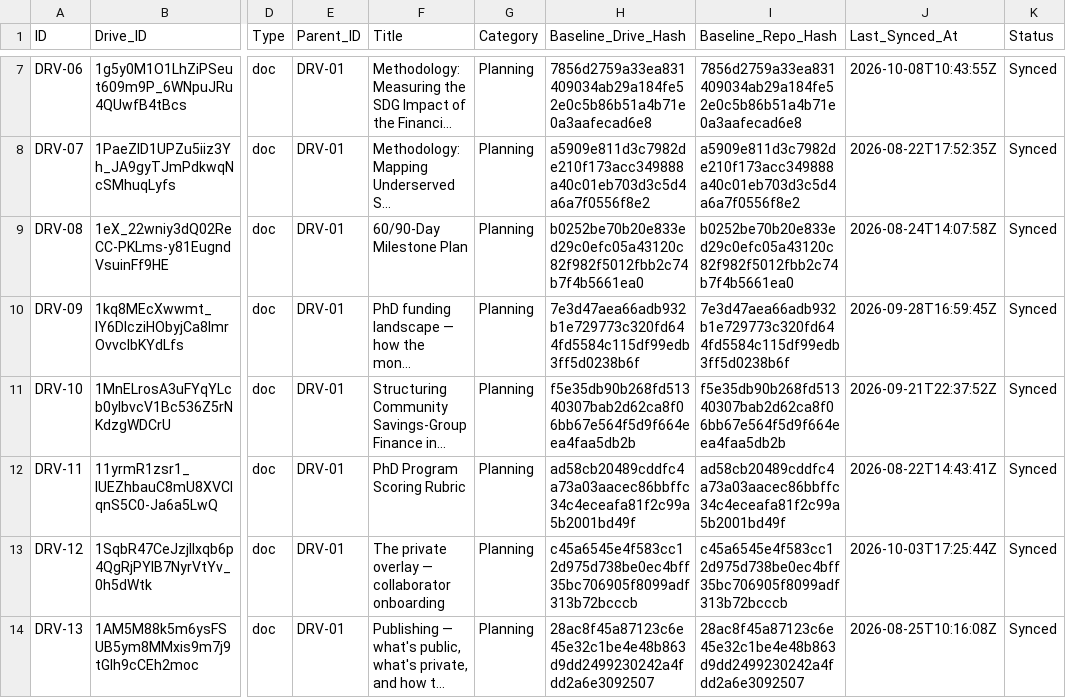
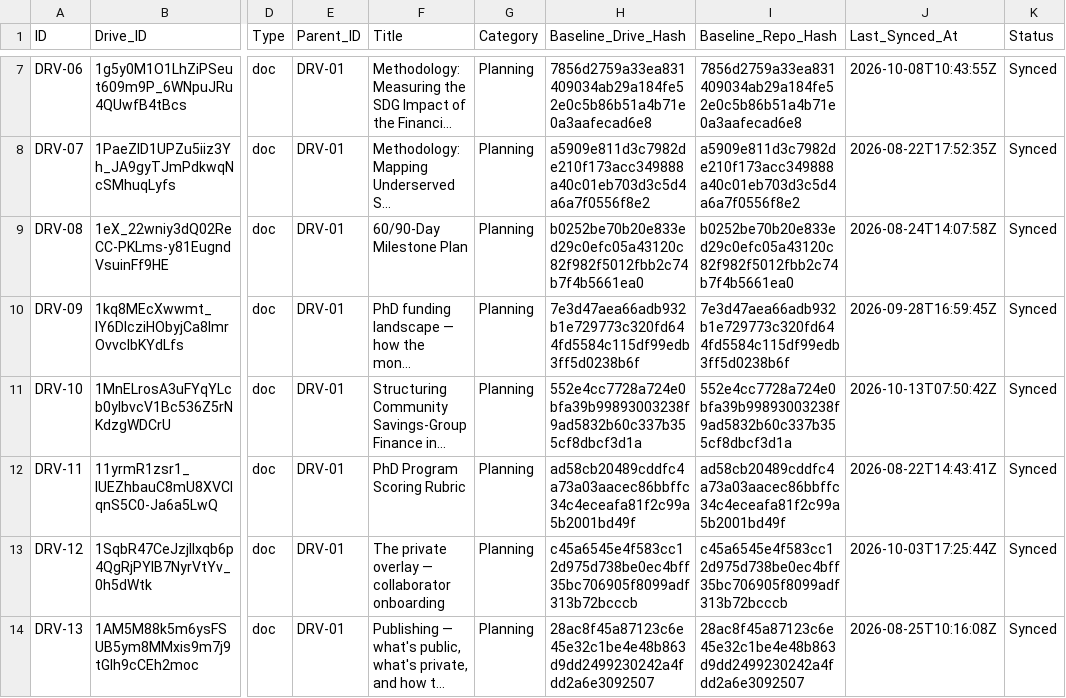
Before and after one commit to benbaichmankass/sustainable-finance-venture, a CSV file: data/drive-links.csv, drawn as a sheet; only a part is shown, gaps mark what is left out; long unchanged cells end in …; the diff names each change by its address in the sheet, - before the commit and + after, or states it on an @@ line.

```diff
--- a/data/drive-links.csv
+++ b/data/drive-links.csv
-H11 (Baseline_Drive_Hash): f5e35db90b268fd51340307bab2d62ca8f06bb67e564f5d9f664eea4faa5db2b
+H11 (Baseline_Drive_Hash): 552e4cc7728a724e0bfa39b99893003238f9ad5832b60c337b355cf8dbcf3d1a
-I11 (Baseline_Repo_Hash): f5e35db90b268fd51340307bab2d62ca8f06bb67e564f5d9f664eea4faa5db2b
+I11 (Baseline_Repo_Hash): 552e4cc7728a724e0bfa39b99893003238f9ad5832b60c337b355cf8dbcf3d1a
-J11 (Last_Synced_At): 2026-09-21T22:37:52Z
+J11 (Last_Synced_At): 2026-10-13T07:50:42Z
```
Also changed, not shown: 2 other files.
